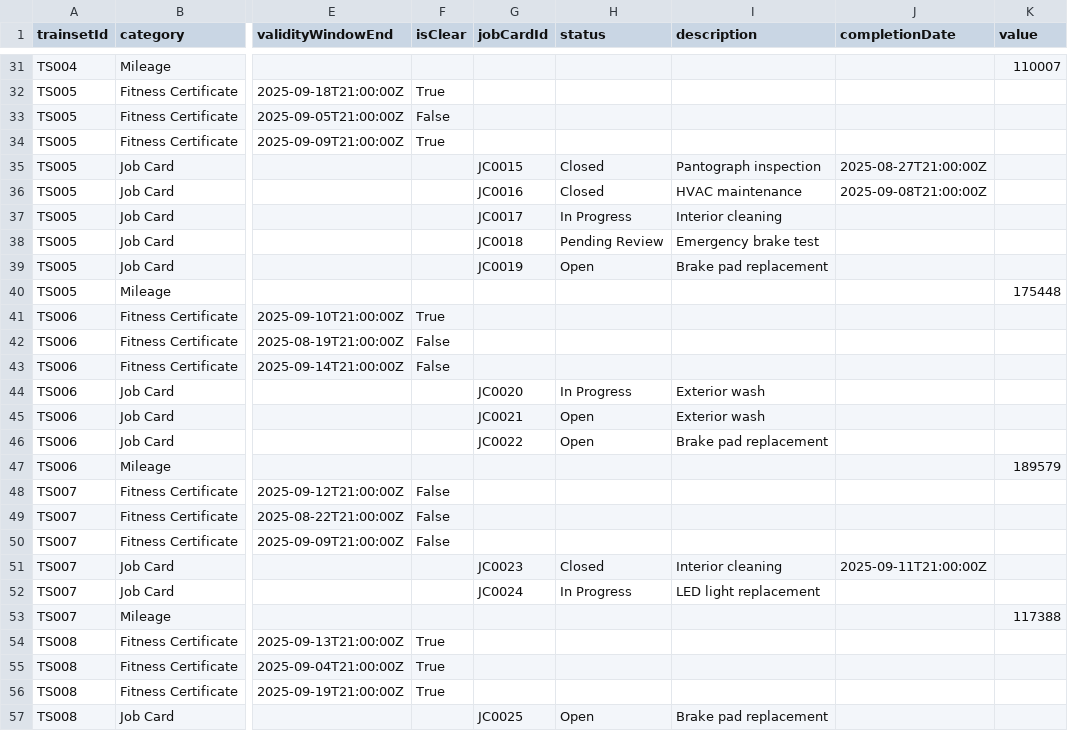
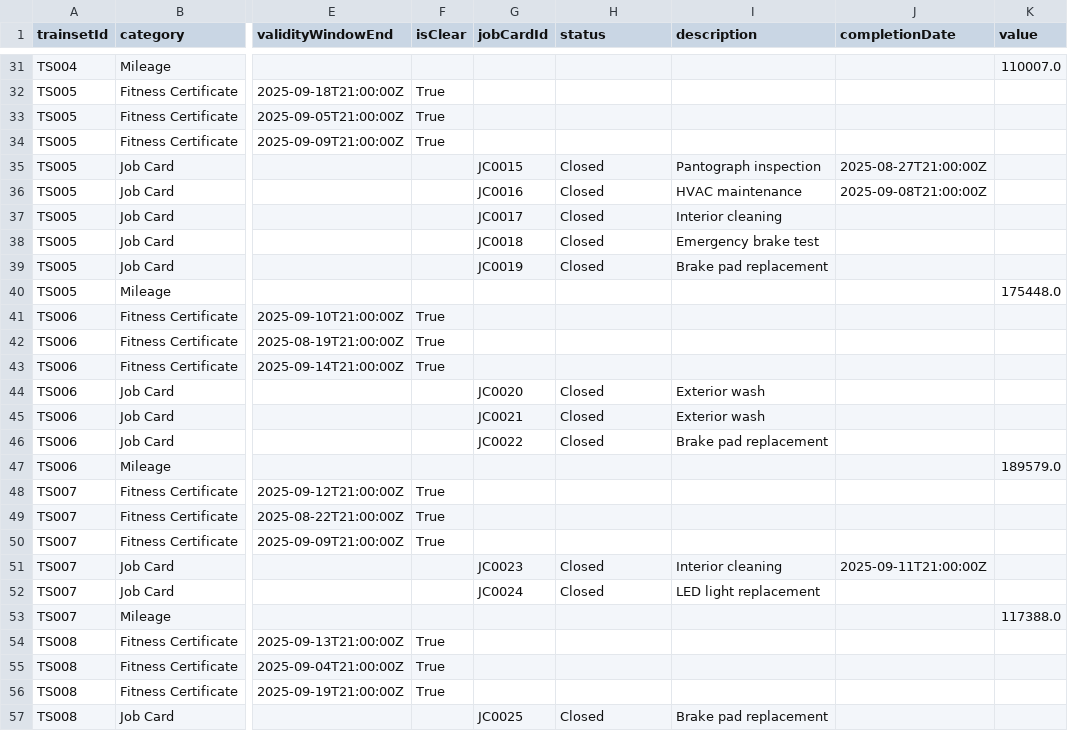
Before and after one commit to MagCha/KMRL-Document-Overload-Automation, a CSV file: ArtificialData/health_and_maintenance.csv, drawn as a sheet; only a part is shown, gaps mark what is left out; the diff covers the shown part only; the diff names each change by its address in the sheet, - before the commit and + after, or states it on an @@ line.

```diff
--- a/ArtificialData/health_and_maintenance.csv
+++ b/ArtificialData/health_and_maintenance.csv
-K31 (value): 110007
+K31 (value): 110007.0
-F33 (isClear): False
+F33 (isClear): True
-H37 (status): In Progress
+H37 (status): Closed
-H38 (status): Pending Review
+H38 (status): Closed
-H39 (status): Open
+H39 (status): Closed
-K40 (value): 175448
+K40 (value): 175448.0
-F42:F43 (isClear): False
+F42:F43 (isClear): True
-H44 (status): In Progress
+H44 (status): Closed
-H45:H46 (status): Open
+H45:H46 (status): Closed
-K47 (value): 189579
+K47 (value): 189579.0
-F48:F50 (isClear): False
+F48:F50 (isClear): True
-H52 (status): In Progress
+H52 (status): Closed
-K53 (value): 117388
+K53 (value): 117388.0
-H57 (status): Open
+H57 (status): Closed
```
Also changed, not shown: 93 edited cells elsewhere in this file.
